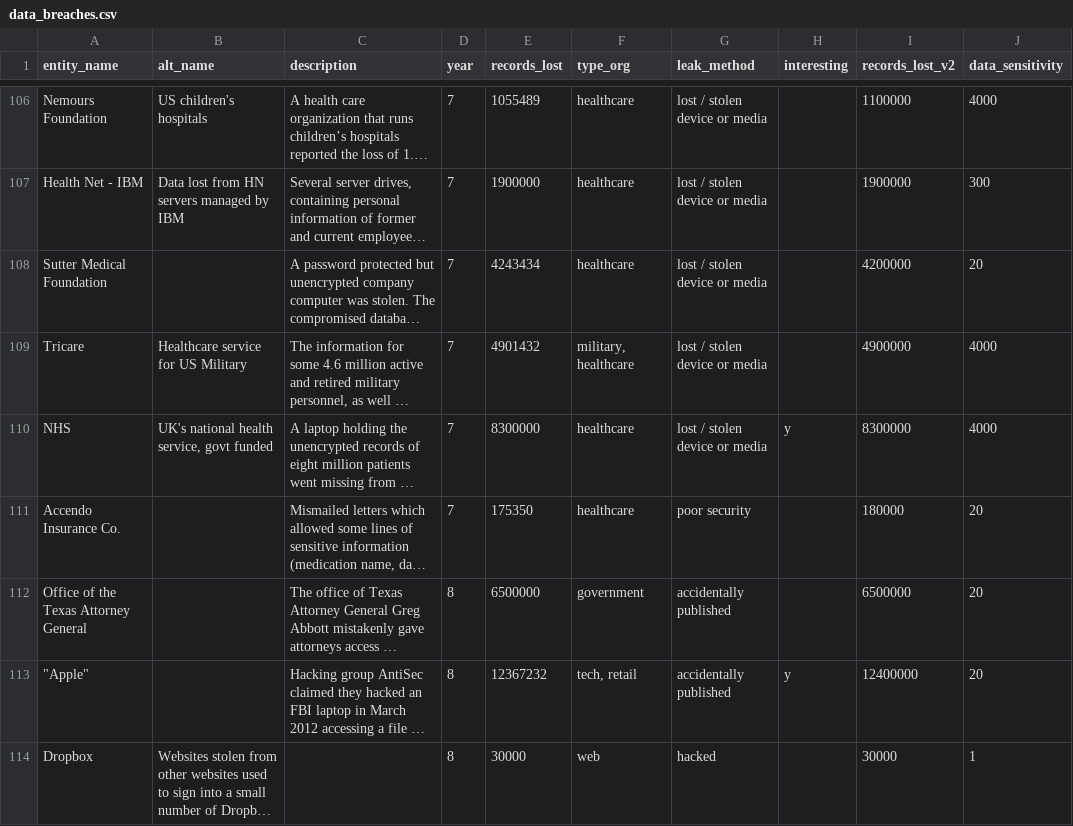
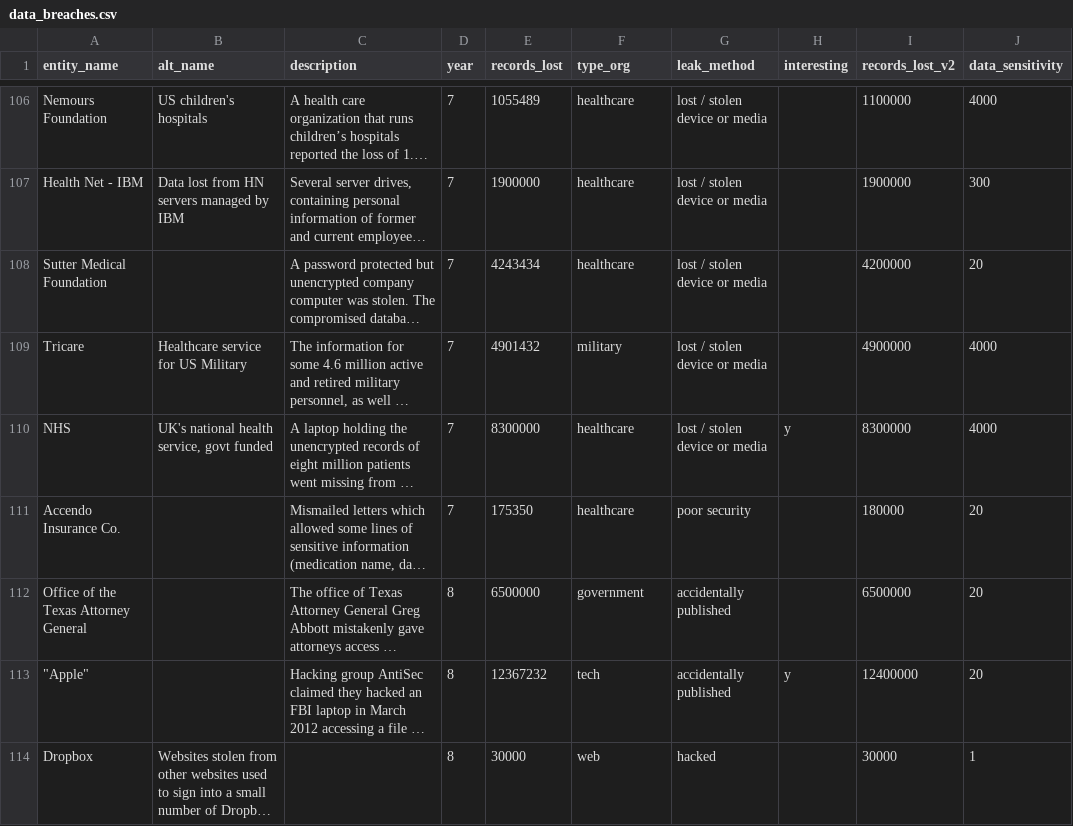
Before and after one commit to ferily7/INFO-201-Project, a CSV file: data/data_breaches.csv, drawn as a sheet; only a part is shown, gaps mark what is left out; long unchanged cells end in …; the diff covers the shown part only; the diff names each change by its address in the sheet, - before the commit and + after, or states it on an @@ line.

```diff
--- a/data/data_breaches.csv
+++ b/data/data_breaches.csv
-F109 (type_org): military, healthcare
+F109 (type_org): military
-F113 (type_org): tech, retail
+F113 (type_org): tech
```
Also changed, not shown: 9 edited cells elsewhere in this file.
